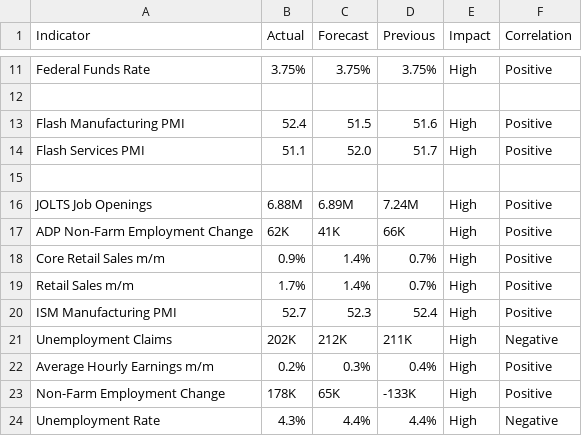
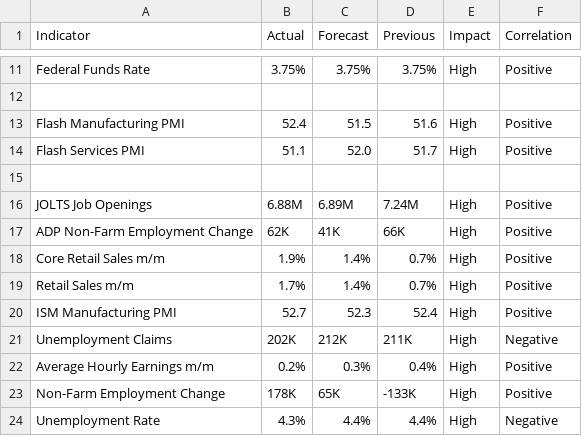
Before and after one commit to nithish72-web/macrolens, a CSV file: data.csv, drawn as a sheet; only a part is shown, gaps mark what is left out.

Commit message:
Update data.csv

```diff
--- a/data.csv
+++ b/data.csv
@@ -17,3 +17,3 @@ JOLTS Job Openings,6.88M,6.89M,7.24M,High,Positive
 ADP Non-Farm Employment Change,62K,41K,66K,High,Positive
-Core Retail Sales m/m,0.9%,1.4%,0.7%,High,Positive
+Core Retail Sales m/m,1.9%,1.4%,0.7%,High,Positive
 Retail Sales m/m,1.7%,1.4%,0.7%,High,Positive
```
